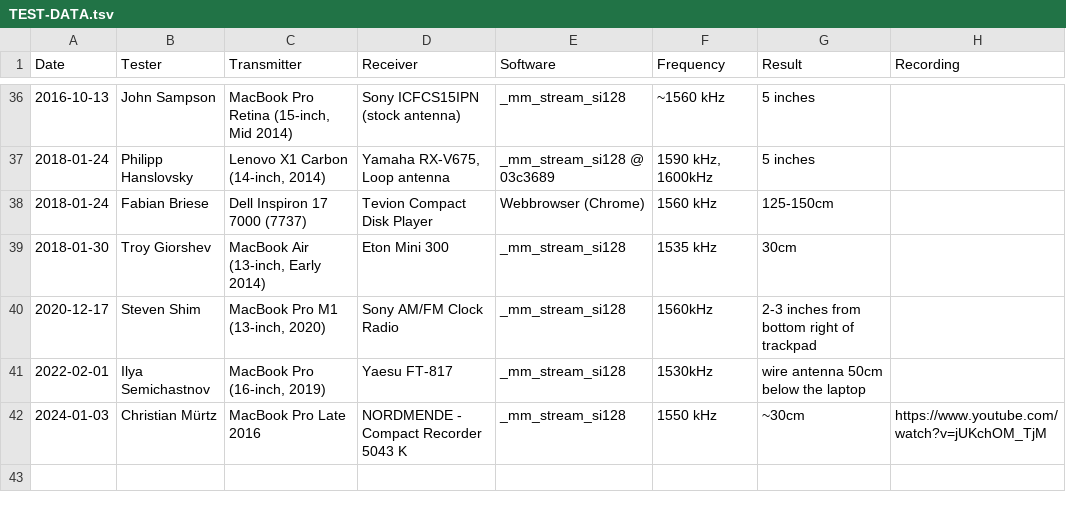
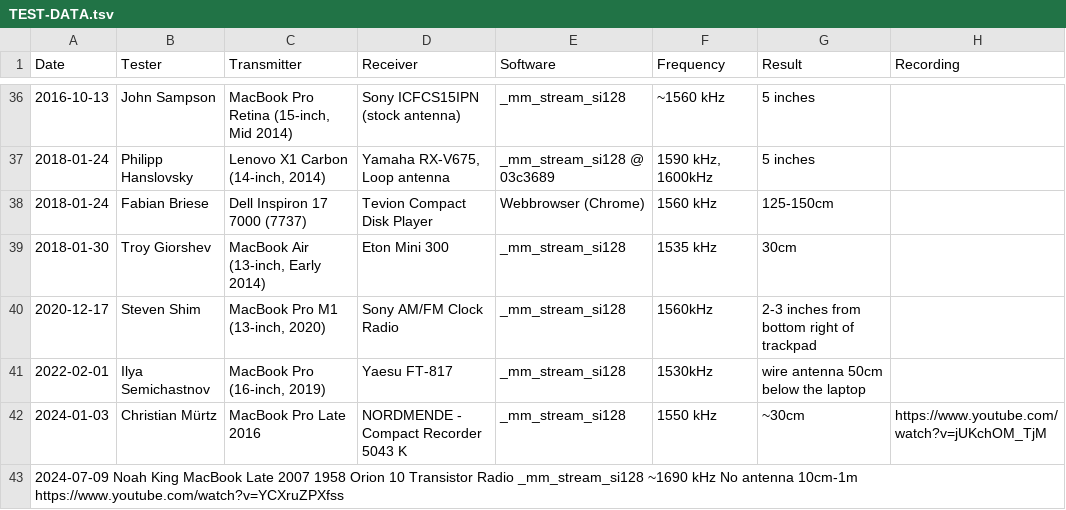
Before and after one commit to fulldecent/system-bus-radio, a TSV file: TEST-DATA.tsv, drawn as a sheet; only a part is shown, gaps mark what is left out; the diff names each change by its address in the sheet, - before the commit and + after, or states it on an @@ line.

Commit message:
Update TEST-DATA.tsv (#67)
tested with a late 2007 macbook and a circa 1958 am radio

```diff
--- a/TEST-DATA.tsv
+++ b/TEST-DATA.tsv
+row 43: 2024-07-09 Noah King MacBook Late 2007 1958 Orion 10 Transistor Radio _mm_stream_si128 ~1690 kHz No antenna 10cm-1m https://www.youtube.com/watch?v=YCXruZPXfss
```
